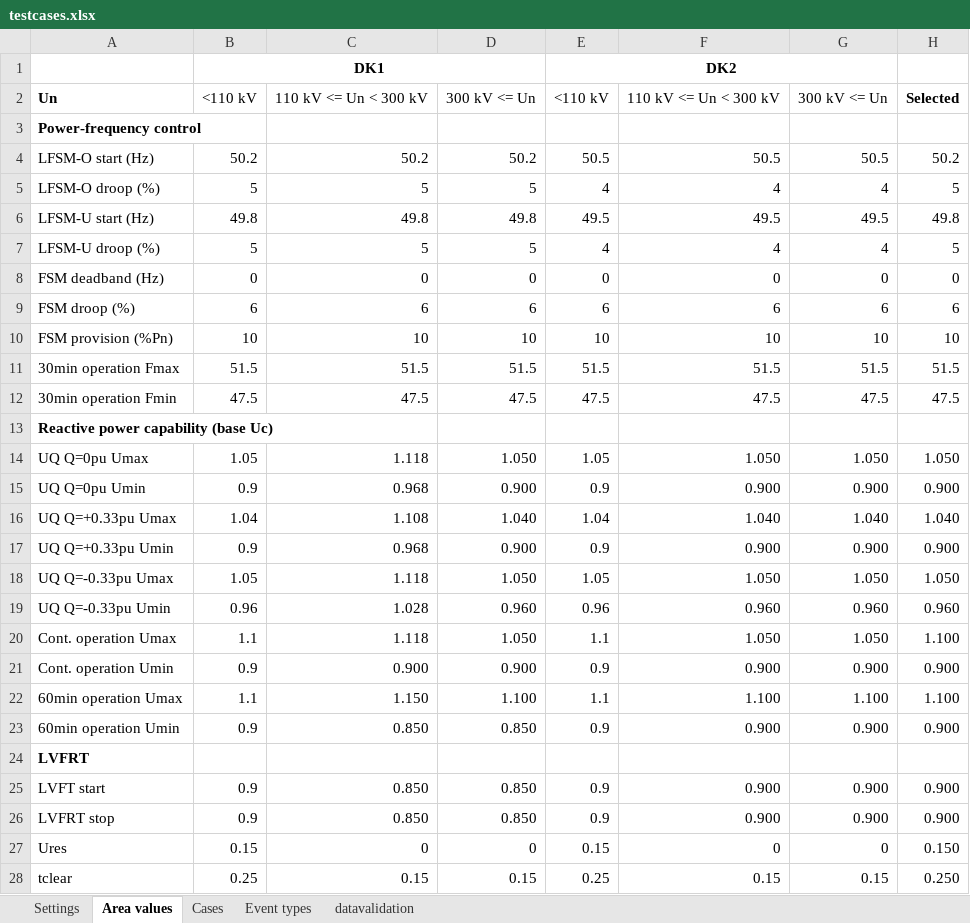
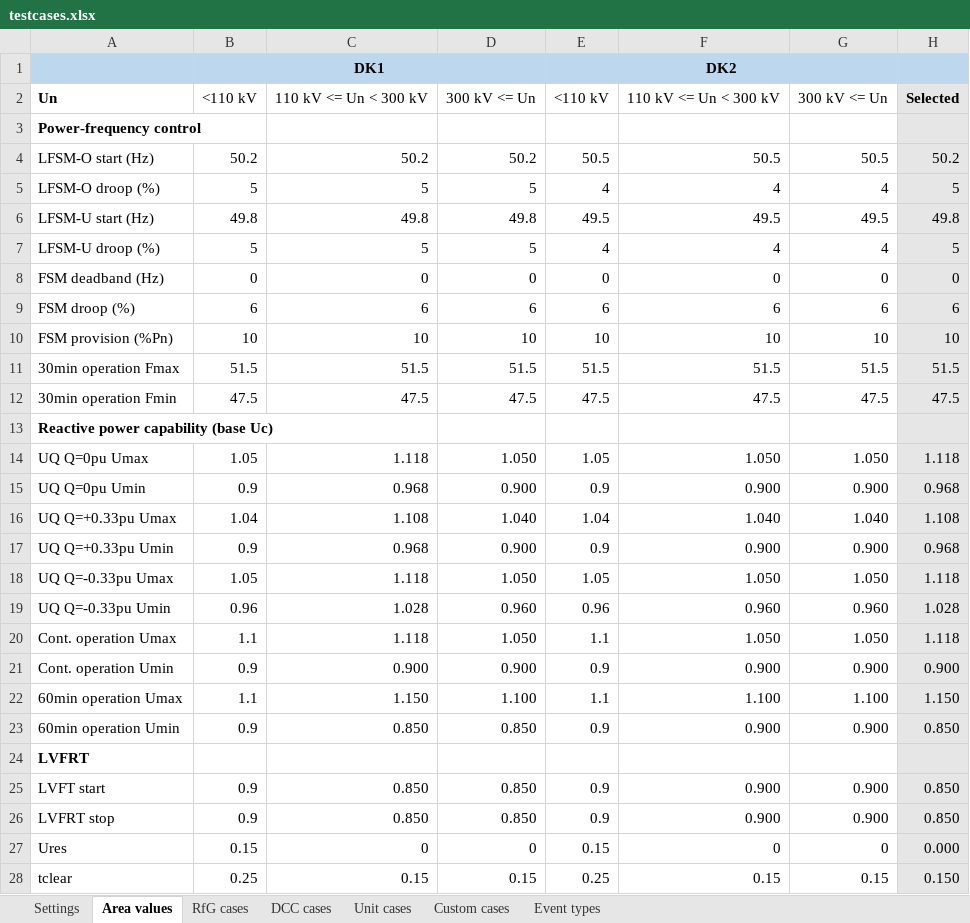
Before and after one commit to Energinet-AIG/MTB, an Excel workbook: testcases.xlsx, sheet Area values, drawn as a sheet; only a part is shown; values as stored, in another font and other column widths than the file's, no borders; the diff covers the shown part only; the diff names each change by its address in the sheet, - before the commit and + after, or states it on an @@ line.

```diff
--- a/testcases.xlsx (sheet Area values)
+++ b/testcases.xlsx (sheet Area values)
-sheet tab: Cases
+sheet tab: RfG cases
@@ sheet tab hidden: datavalidation @@
+sheet tab: DCC cases
+sheet tab: Unit cases
+sheet tab: Custom cases
-A1:H1 fill: none
+A1:H1 fill: #BDD7EE
-H2:H28 fill: none
+H2:H28 fill: #E7E6E6
-H14: 1.050
+H14: 1.118
-H15: 0.900
+H15: 0.968
-H16: 1.040
+H16: 1.108
-H17: 0.900
+H17: 0.968
-H18: 1.050
+H18: 1.118
-H19: 0.960
+H19: 1.028
-H20: 1.100
+H20: 1.118
-H22: 1.100
+H22: 1.150
-H23: 0.900
+H23: 0.850
-H25:H26: 0.900
+H25:H26: 0.850
-H27: 0.150
+H27: 0.000
-H28: 0.250
+H28: 0.150
```
Also changed, not shown: 9 edited cells and cell formats elsewhere in this sheet, sheet RfG cases, sheet Settings, sheet Event types, formulas that keep their value, 5 other files.
